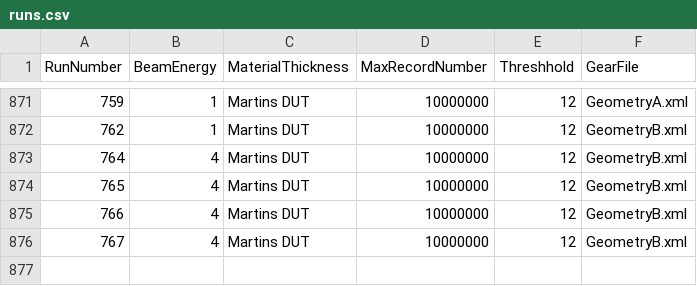
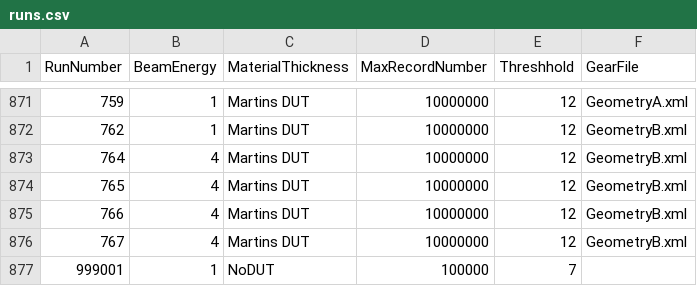
Before and after one commit to eutelescope/eutelescope, a CSV file: jobsub/examples/X0Examples/runs.csv, drawn as a sheet; only a part is shown, gaps mark what is left out.

Commit message:
Adding X0Measurement example folder

```diff
--- a/jobsub/examples/X0Examples/runs.csv
+++ b/jobsub/examples/X0Examples/runs.csv
@@ -876 +876,2 @@ RunNumber,BeamEnergy,MaterialThickness,MaxRecordNumber,Threshhold,GearFile
 767,4,Martins DUT,10000000,12,GeometryB.xml
+999001,1,NoDUT,100000,7,
```
Also changed, not shown: 7 other files.
